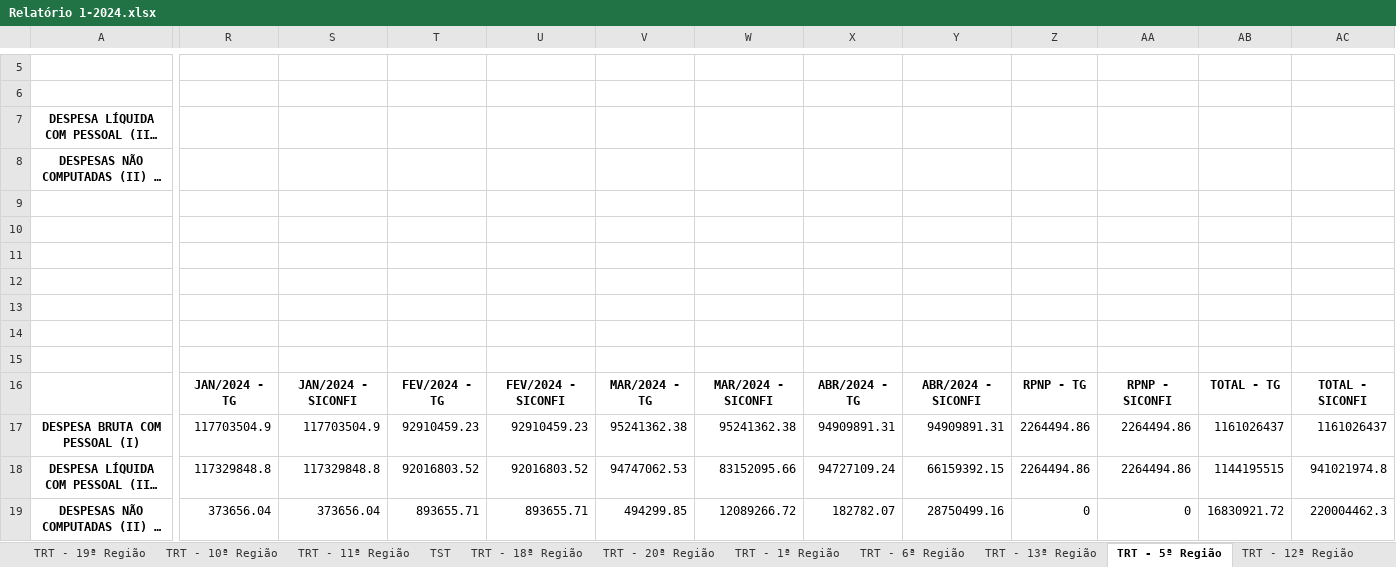
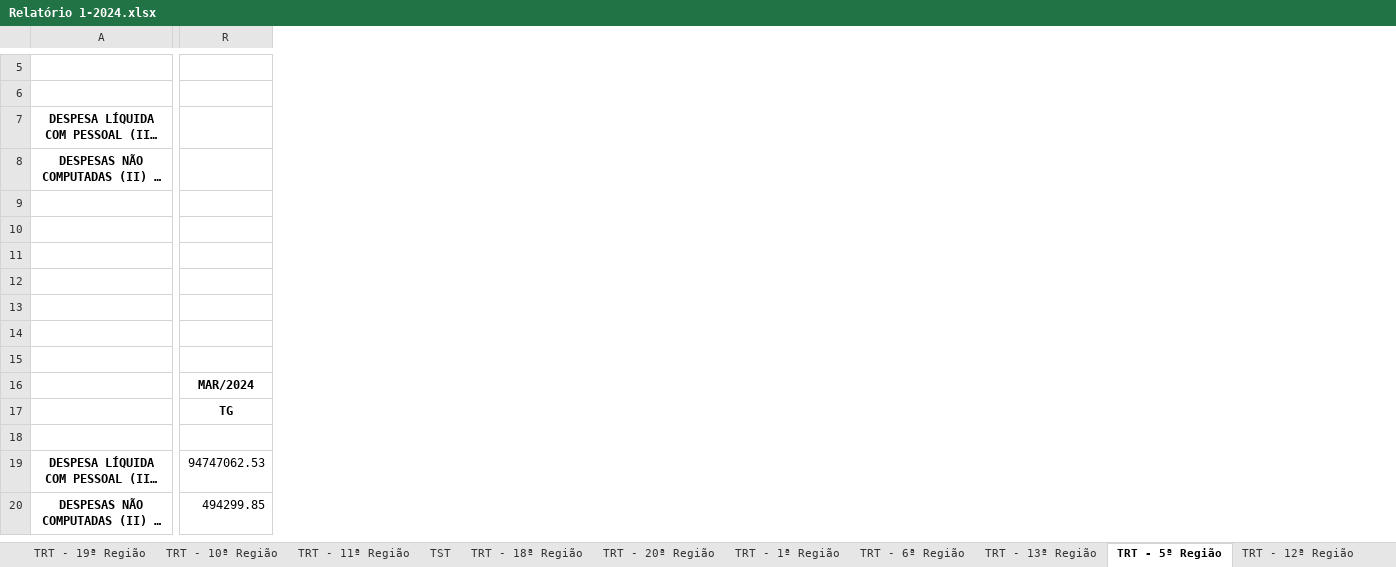
Before and after one commit to ByJhona/analise-tg-siconfi, an Excel workbook: planilhas/Relatório 1-2024.xlsx, sheet TRT - 5ª Região, drawn as a sheet; only a part is shown, gaps mark what is left out; long unchanged cells end in …; values as stored, in another font and other column widths than the file's, no borders; removed rows and columns are numbered as before the commit, all else as after; rows hold the shown columns only; the diff covers the shown part only; the diff names each change by its address in the sheet, - before the commit and + after, or states it on an @@ line.

```diff
--- a/planilhas/Relatório 1-2024.xlsx (sheet TRT - 5ª Região)
+++ b/planilhas/Relatório 1-2024.xlsx (sheet TRT - 5ª Região)
-column R, rows 17-19: 117703504.9 | 117329848.8 | 373656.04
-column S, rows 17-19: 117703504.9 | 117329848.8 | 373656.04
-column T, rows 17-19: 92910459.23 | 92016803.52 | 893655.71
-column U, rows 17-19: 92910459.23 | 92016803.52 | 893655.71
-column V, rows 17-19: 95241362.38 | 94747062.53 | 494299.85
-column W, rows 17-19: 95241362.38 | 83152095.66 | 12089266.72
-column X, rows 17-19: 94909891.31 | 94727109.24 | 182782.07
-column Y, rows 17-19: 94909891.31 | 66159392.15 | 28750499.16
-column Z, rows 17-19: 2264494.86 | 2264494.86 | 0
-column AA, rows 17-19: 2264494.86 | 2264494.86 | 0
-column AB, rows 17-19: 1161026437 | 1144195515 | 16830921.72
-column AC, rows 17-19: 1161026437 | 941021974.8 | 220004462.3
+column R, rows 19-20: 94747062.53 | 494299.85
-row 16:  | JAN/2024 - TG | JAN/2024 - SICONFI | FEV/2024 - TG | FEV/2024 - SICONFI | MAR/2024 - TG | MAR/2024 - SICONFI | ABR/2024 - TG | ABR/2024 - SICONFI | RPNP - TG | RPNP - SICONFI | TOTAL - TG | TOTAL - SICONFI
+row 16:  | MAR/2024
+row 17:  | TG
-row 18: DESPESA BRUTA COM PESSOAL (I) | 117703504.9 | 117703504.9 | 92910459.23 | 92910459.23 | 95241362.38 | 95241362.38 | 94909891.31 | 94909891.31 | 2264494.86 | 2264494.86 | 1161026437 | 1161026437
+row 18: (empty)
```
Also changed, not shown: 11 removed rows and 5 added columns elsewhere in this sheet, sheet TRT - 23ª Região, sheet TRT - 4ª Região, sheet TRT - 21ª Região, sheet TRT - 20ª Região, sheet TRT - 9ª Região, sheet TRT - 24ª Região, 18 more sheets, 2 other files.
